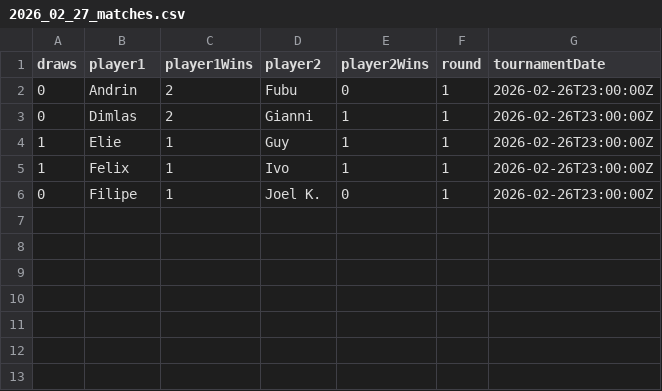
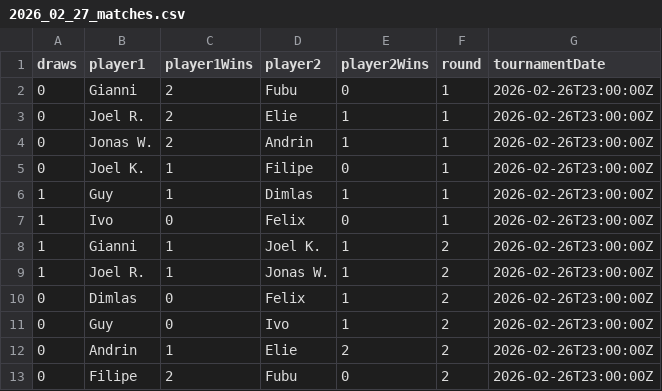
Before and after one commit to DimlasZ/TournamentOrganizer-NativeReact, a CSV file: results/2026_02_27_matches.csv, drawn as a sheet.

Commit message:
Add results 2026_02_27_matches.csv

```diff
--- a/results/2026_02_27_matches.csv
+++ b/results/2026_02_27_matches.csv
@@ -1,6 +1,13 @@
 draws,player1,player1Wins,player2,player2Wins,round,tournamentDate
-0,Andrin,2,Fubu,0,1,2026-02-26T23:00:00Z
-0,Dimlas,2,Gianni,1,1,2026-02-26T23:00:00Z
-1,Elie,1,Guy,1,1,2026-02-26T23:00:00Z
-1,Felix,1,Ivo,1,1,2026-02-26T23:00:00Z
-0,Filipe,1,Joel K.,0,1,2026-02-26T23:00:00Z
+0,Gianni,2,Fubu,0,1,2026-02-26T23:00:00Z
+0,Joel R.,2,Elie,1,1,2026-02-26T23:00:00Z
+0,Jonas W.,2,Andrin,1,1,2026-02-26T23:00:00Z
+0,Joel K.,1,Filipe,0,1,2026-02-26T23:00:00Z
+1,Guy,1,Dimlas,1,1,2026-02-26T23:00:00Z
+1,Ivo,0,Felix,0,1,2026-02-26T23:00:00Z
+1,Gianni,1,Joel K.,1,2,2026-02-26T23:00:00Z
+1,Joel R.,1,Jonas W.,1,2,2026-02-26T23:00:00Z
+0,Dimlas,0,Felix,1,2,2026-02-26T23:00:00Z
+0,Guy,0,Ivo,1,2,2026-02-26T23:00:00Z
+0,Andrin,1,Elie,2,2,2026-02-26T23:00:00Z
+0,Filipe,2,Fubu,0,2,2026-02-26T23:00:00Z
```
